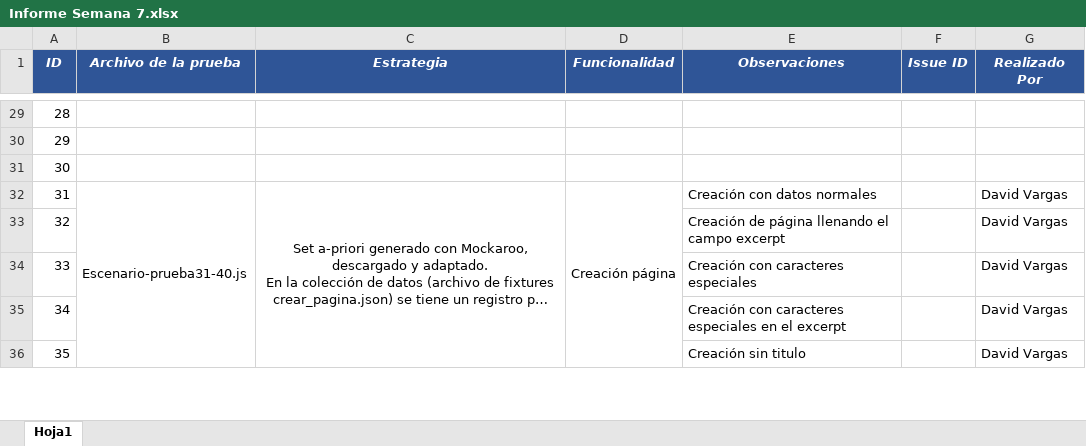
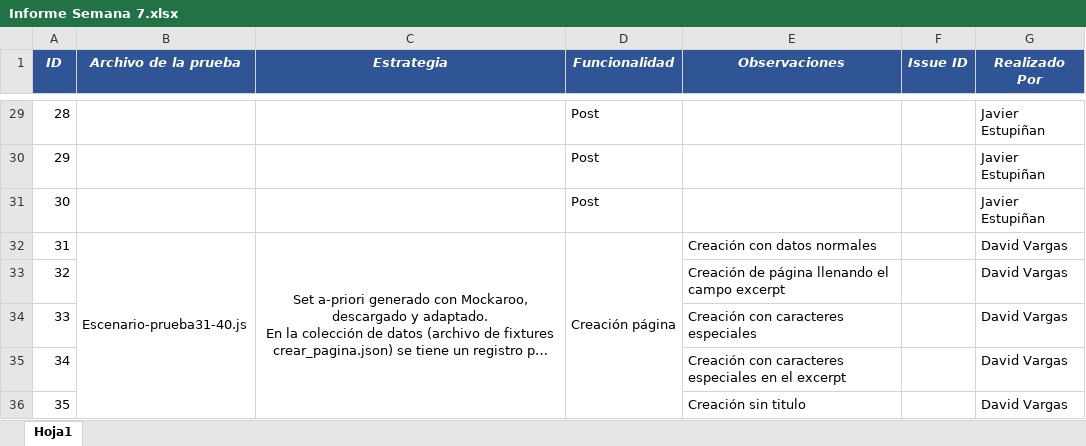
Before and after one commit to dvargasquniandes/semana5-pruebas-automatizadas, an Excel workbook: Informe Semana 7.xlsx, sheet Hoja1, drawn as a sheet; only a part is shown, gaps mark what is left out; long unchanged cells end in …; values as stored, in another font and other column widths than the file's, no borders; the diff covers the shown part only; the diff names each change by its address in the sheet, - before the commit and + after, or states it on an @@ line.

```diff
--- a/Informe Semana 7.xlsx (sheet Hoja1)
+++ b/Informe Semana 7.xlsx (sheet Hoja1)
-D29:D31 (Funcionalidad): (empty)
+D29:D31 (Funcionalidad): Post
-G29:G31 (Realizado Por): (empty)
+G29:G31 (Realizado Por): Javier Estupiñan
```
Also changed, not shown: 61 edited cells and merged cells elsewhere in this sheet, 5 other files.
